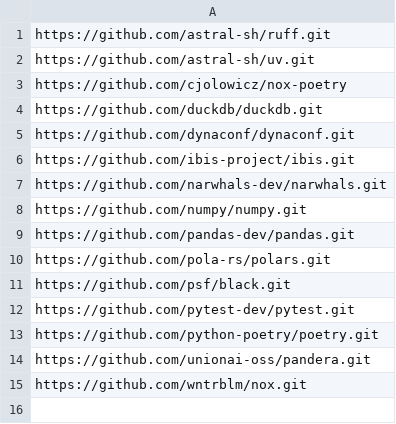
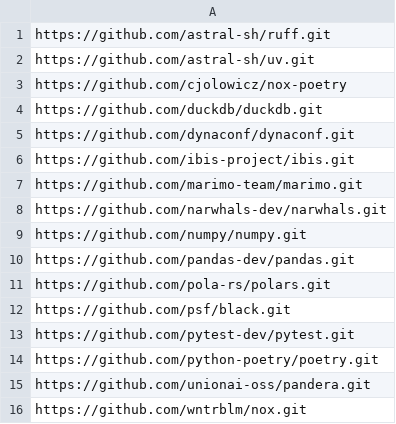
Before and after one commit to arnesor/github-news, a CSV file: data/repos_list.csv, drawn as a sheet; the diff names each change by its address in the sheet, - before the commit and + after, or states it on an @@ line.

```diff
--- a/data/repos_list.csv
+++ b/data/repos_list.csv
+row 7: https://github.com/marimo-team/marimo.git
```
Also changed, not shown: 8 other files.
